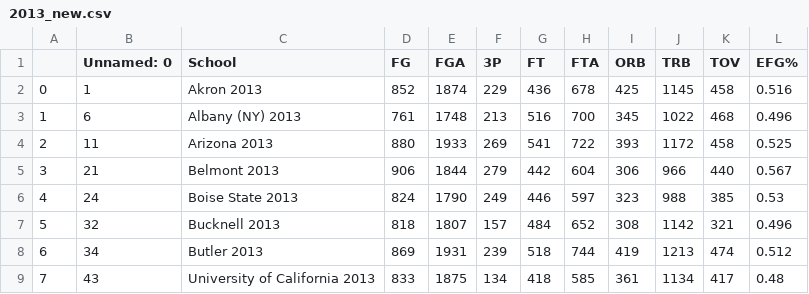
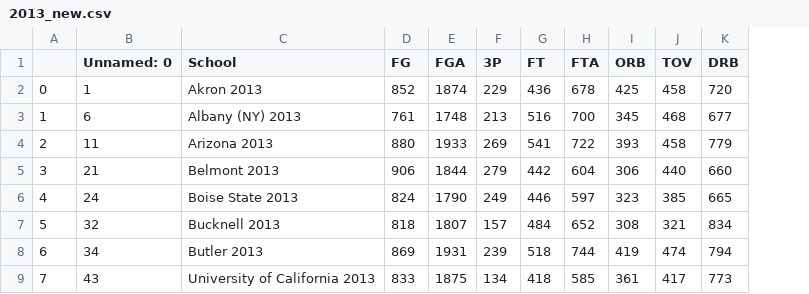
Before and after one commit to geerc/bracketlytics, a CSV file: new_model/data/2013_new.csv, drawn as a sheet; only a part is shown; removed rows and columns are numbered as before the commit, all else as after; the diff names each change by its address in the sheet, - before the commit and + after, or states it on an @@ line.

Commit message:
overwrite csv files to fed to tp with new drb data

```diff
--- a/new_model/data/2013_new.csv
+++ b/new_model/data/2013_new.csv
-column J (TRB), rows 2-9: 1145 | 1022 | 1172 | 966 | 988 | 1142 | 1213 | 1134
-column L (EFG%), rows 2-9: 0.516 | 0.496 | 0.525 | 0.567 | 0.53 | 0.496 | 0.512 | 0.48
+column K (DRB), rows 2-9: 720 | 677 | 779 | 660 | 665 | 834 | 794 | 773
```
Also changed, not shown: new_model/data/2016_new.csv, new_model/data/opp_2011_new.csv, 4 other files.
